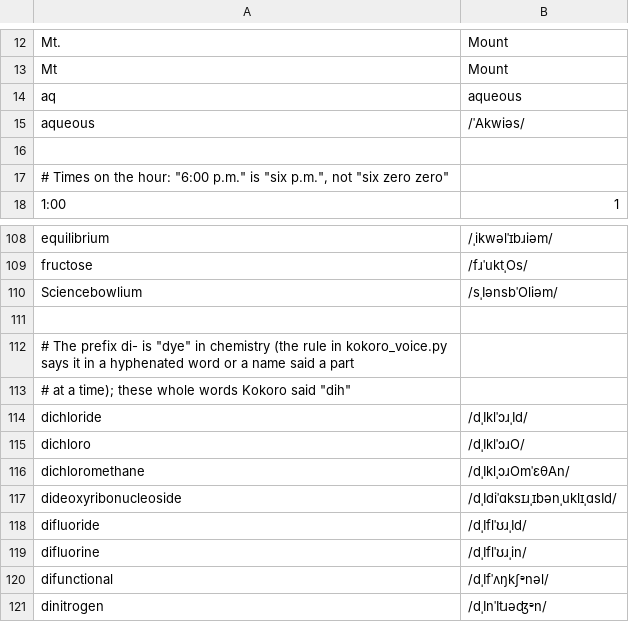
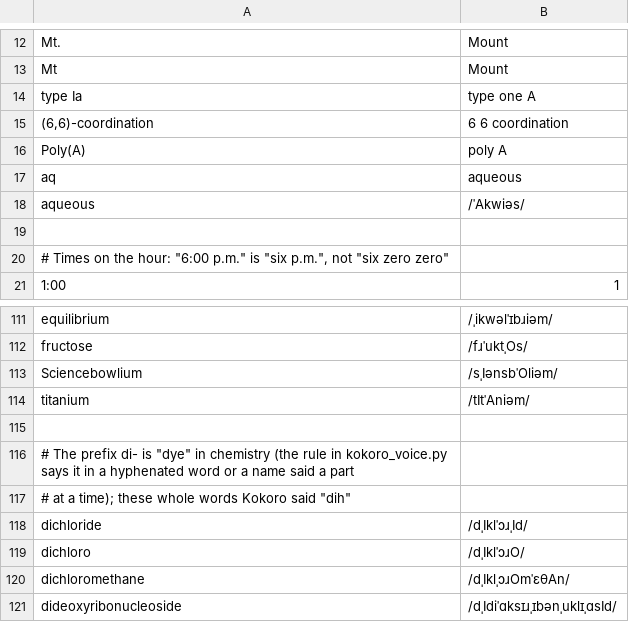
Before and after one commit to jiazegao/rebound, a TSV file: scripts/voice/pronunciations.tsv, drawn as a sheet; only a part is shown, gaps mark what is left out; the shorter side is filled out with more unchanged rows; the diff names each change by its address in the sheet, - before the commit and + after, or states it on an @@ line.

```diff
--- a/scripts/voice/pronunciations.tsv
+++ b/scripts/voice/pronunciations.tsv
+row 14: type Ia | type one A
+row 15: (6,6)-coordination | 6 6 coordination
+row 16: Poly(A) | poly A
+row 114: titanium | /tItˈAniəm/
```
Also changed, not shown: 2 other files.
